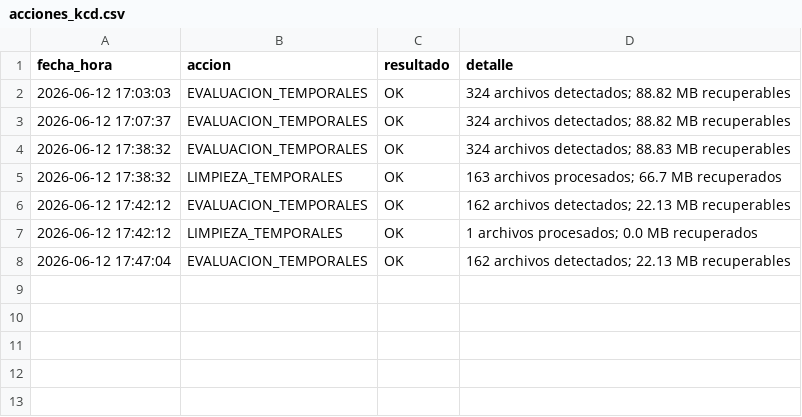
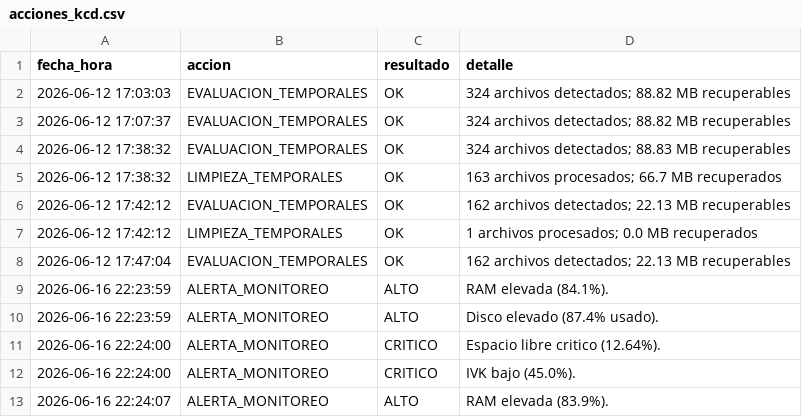
Before and after one commit to miltonmtk/kcd-server-cloud, a CSV file: acciones_kcd.csv, drawn as a sheet.

Commit message:
Implementar monitoreo continuo y alertas KCD

```diff
--- a/acciones_kcd.csv
+++ b/acciones_kcd.csv
@@ -8 +8,6 @@ fecha_hora,accion,resultado,detalle
 2026-06-12 17:47:04,EVALUACION_TEMPORALES,OK,162 archivos detectados; 22.13 MB recuperables
+2026-06-16 22:23:59,ALERTA_MONITOREO,ALTO,RAM elevada (84.1%).
+2026-06-16 22:23:59,ALERTA_MONITOREO,ALTO,Disco elevado (87.4% usado).
+2026-06-16 22:24:00,ALERTA_MONITOREO,CRITICO,Espacio libre critico (12.64%).
+2026-06-16 22:24:00,ALERTA_MONITOREO,CRITICO,IVK bajo (45.0%).
+2026-06-16 22:24:07,ALERTA_MONITOREO,ALTO,RAM elevada (83.9%).
```
Also changed, not shown: 4 other files.
